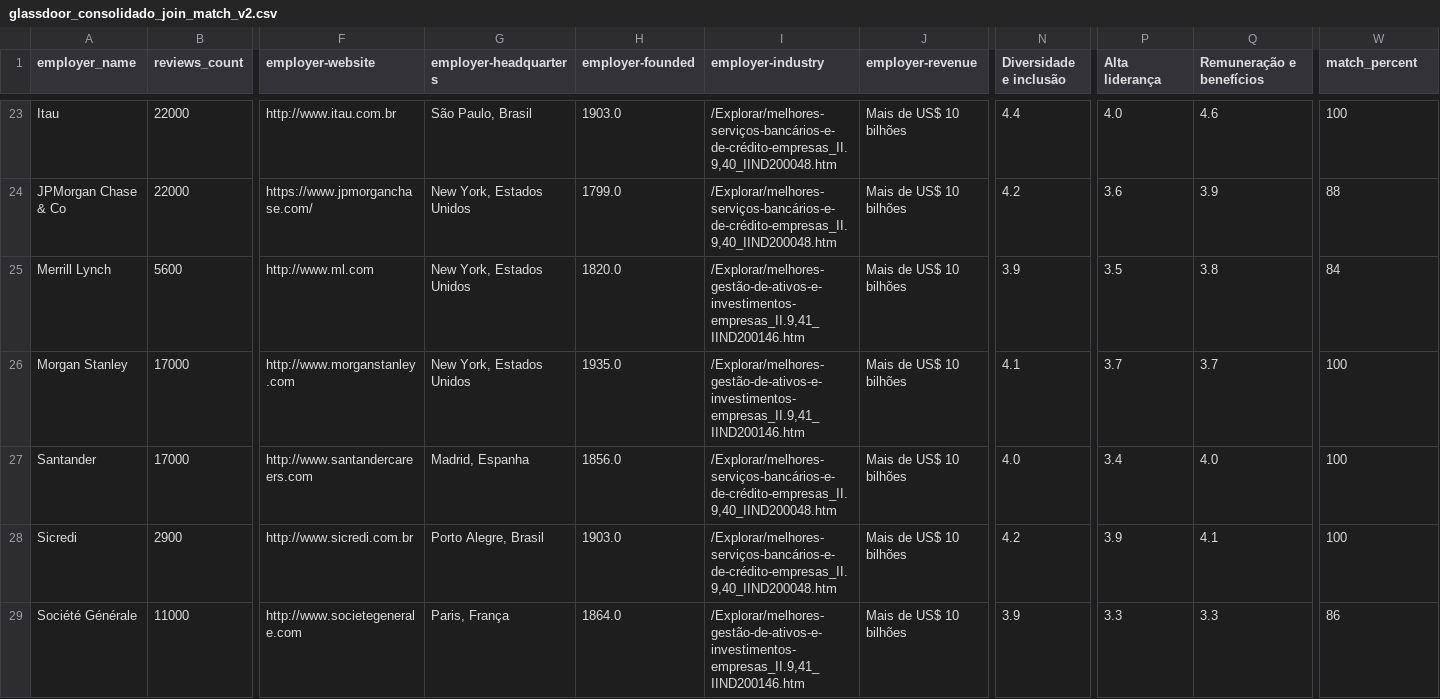
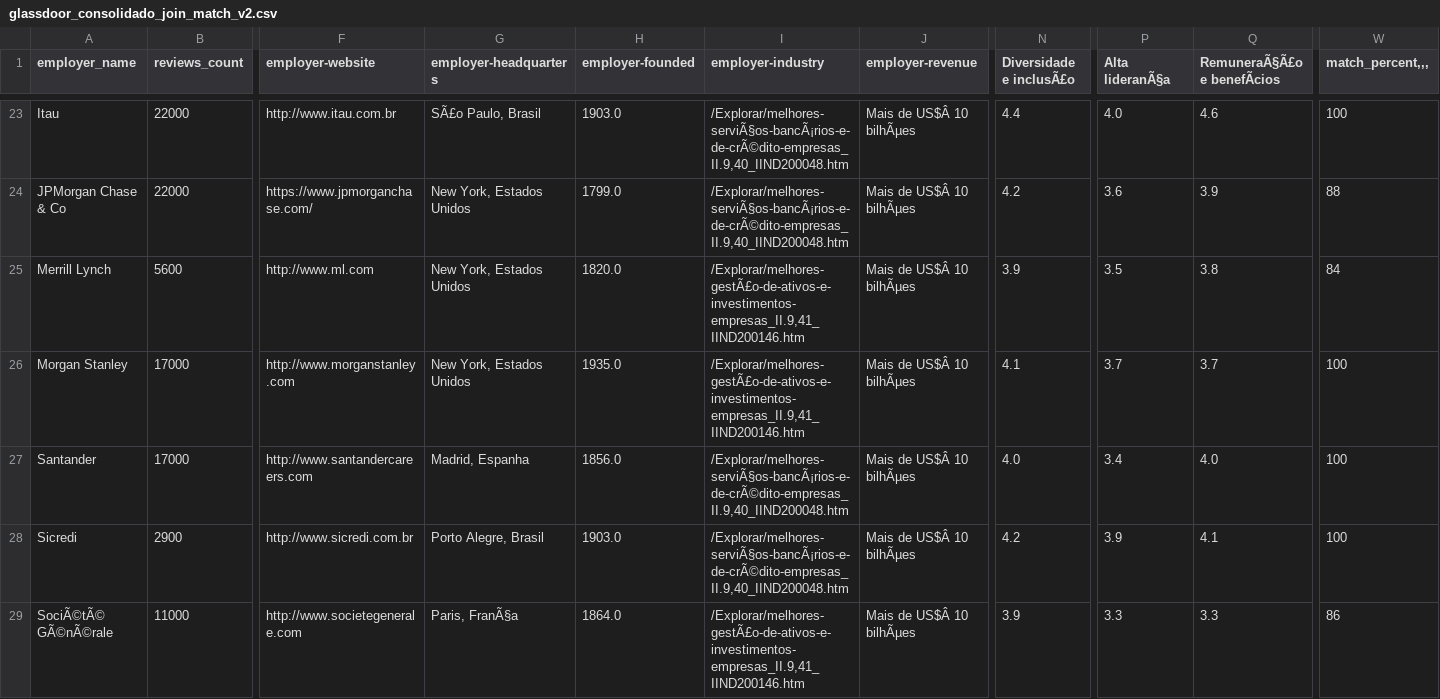
Before and after one commit to denisoliveiraduarte/grupo1-ingestao-dados, a CSV file: raw/empregados/glassdoor_consolidado_join_match_v2.csv, drawn as a sheet; only a part is shown, gaps mark what is left out; the diff covers the shown part only; the diff names each change by its address in the sheet, - before the commit and + after, or states it on an @@ line.

```diff
--- a/raw/empregados/glassdoor_consolidado_join_match_v2.csv
+++ b/raw/empregados/glassdoor_consolidado_join_match_v2.csv
-N1: Diversidade e inclusão
+N1: Diversidade e inclusÃ£o
-P1: Alta liderança
+P1: Alta lideranÃ§a
-Q1: Remuneração e benefícios
+Q1: RemuneraÃ§Ã£o e benefÃcios
-W1: match_percent
+W1: match_percent,,,
-G23 (employer-headquarters): São Paulo, Brasil
+G23 (employer-headquarters): SÃ£o Paulo, Brasil
-I23:I24 (employer-industry): /Explorar/melhores-serviços-bancários-e-de-crédito-empresas_II.9,40_IIND200048.htm
+I23:I24 (employer-industry): /Explorar/melhores-serviÃ§os-bancÃ¡rios-e-de-crÃ©dito-empresas_II.9,40_IIND200048.htm
-J23:J29 (employer-revenue): Mais de US$ 10 bilhões
+J23:J29 (employer-revenue): Mais de US$Â 10 bilhÃµes
-I25:I26 (employer-industry): /Explorar/melhores-gestão-de-ativos-e-investimentos-empresas_II.9,41_IIND200146.htm
+I25:I26 (employer-industry): /Explorar/melhores-gestÃ£o-de-ativos-e-investimentos-empresas_II.9,41_IIND200146.htm
-I27:I28 (employer-industry): /Explorar/melhores-serviços-bancários-e-de-crédito-empresas_II.9,40_IIND200048.htm
+I27:I28 (employer-industry): /Explorar/melhores-serviÃ§os-bancÃ¡rios-e-de-crÃ©dito-empresas_II.9,40_IIND200048.htm
-A29 (employer_name): Société Générale
+A29 (employer_name): SociÃ©tÃ© GÃ©nÃ©rale
-G29 (employer-headquarters): Paris, França
+G29 (employer-headquarters): Paris, FranÃ§a
-I29 (employer-industry): /Explorar/melhores-gestão-de-ativos-e-investimentos-empresas_II.9,41_IIND200146.htm
+I29 (employer-industry): /Explorar/melhores-gestÃ£o-de-ativos-e-investimentos-empresas_II.9,41_IIND200146.htm
```
Also changed, not shown: 72 edited cells elsewhere in this file, raw/empregados/glassdoor_consolidado_join_match_less_v2.csv, 14 other files.
